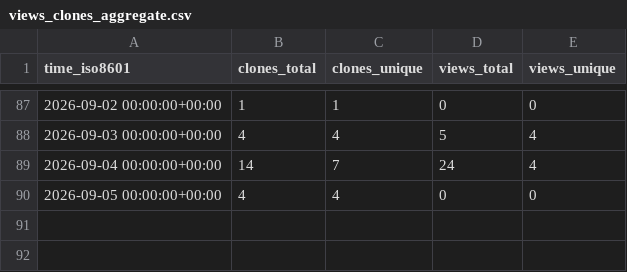
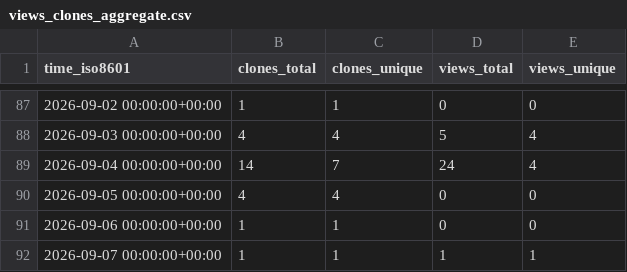
Before and after one commit to kulakov/statement, a CSV file: kulakov/statement/ghrs-data/views_clones_aggregate.csv, drawn as a sheet; only a part is shown, gaps mark what is left out.

```diff
--- a/kulakov/statement/ghrs-data/views_clones_aggregate.csv
+++ b/kulakov/statement/ghrs-data/views_clones_aggregate.csv
@@ -90 +90,3 @@ time_iso8601,clones_total,clones_unique,views_total,views_unique
 2026-09-05 00:00:00+00:00,4,4,0,0
+2026-09-06 00:00:00+00:00,1,1,0,0
+2026-09-07 00:00:00+00:00,1,1,1,1
```
Also changed, not shown: 1 other file.
